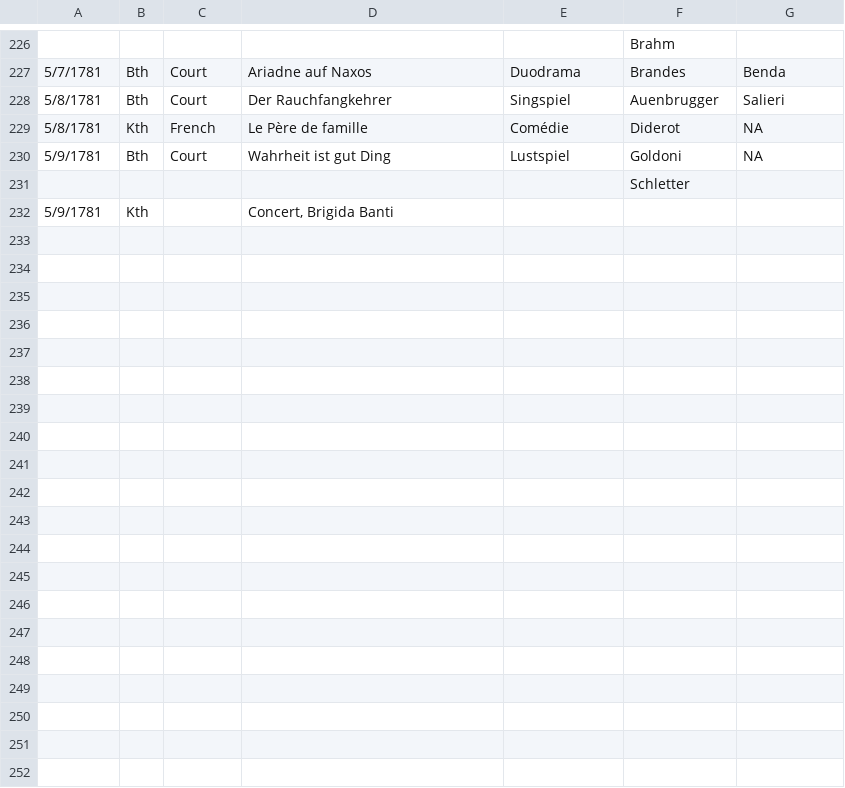
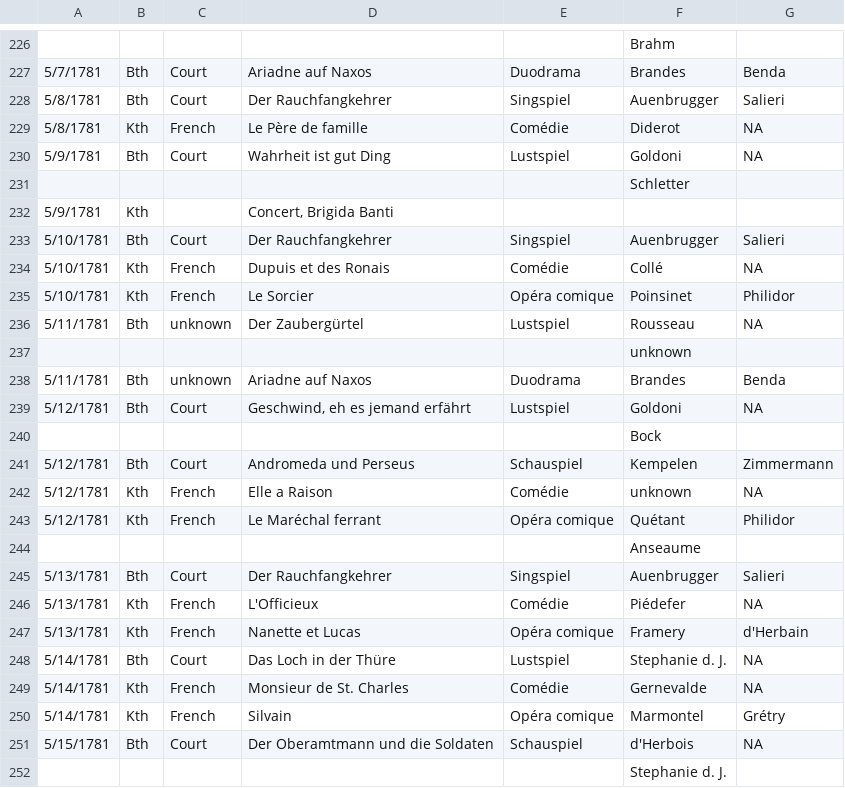
Before and after one commit to dexedge/schletter, a CSV file: Schletter.csv, drawn as a sheet; only a part is shown, gaps mark what is left out; the diff names each change by its address in the sheet, - before the commit and + after, or states it on an @@ line.

```diff
--- a/Schletter.csv
+++ b/Schletter.csv
+row 233: 5/10/1781 | Bth | Court | Der Rauchfangkehrer | Singspiel | Auenbrugger | Salieri
+row 234: 5/10/1781 | Kth | French | Dupuis et des Ronais | Comédie | Collé | NA
+row 235: 5/10/1781 | Kth | French | Le Sorcier | Opéra comique | Poinsinet | Philidor
+row 236: 5/11/1781 | Bth | unknown | Der Zaubergürtel | Lustspiel | Rousseau | NA
+row 237:  |  |  |  |  | unknown
+row 238: 5/11/1781 | Bth | unknown | Ariadne auf Naxos | Duodrama | Brandes | Benda
+row 239: 5/12/1781 | Bth | Court | Geschwind, eh es jemand erfährt | Lustspiel | Goldoni | NA
+row 240:  |  |  |  |  | Bock
+row 241: 5/12/1781 | Bth | Court | Andromeda und Perseus | Schauspiel | Kempelen | Zimmermann
+row 242: 5/12/1781 | Kth | French | Elle a Raison | Comédie | unknown | NA
+row 243: 5/12/1781 | Kth | French | Le Maréchal ferrant | Opéra comique | Quétant | Philidor
+row 244:  |  |  |  |  | Anseaume
+row 245: 5/13/1781 | Bth | Court | Der Rauchfangkehrer | Singspiel | Auenbrugger | Salieri
+row 246: 5/13/1781 | Kth | French | L'Officieux | Comédie | Piédefer | NA
+row 247: 5/13/1781 | Kth | French | Nanette et Lucas | Opéra comique | Framery | d'Herbain
+row 248: 5/14/1781 | Bth | Court | Das Loch in der Thüre | Lustspiel | Stephanie d. J. | NA
+row 249: 5/14/1781 | Kth | French | Monsieur de St. Charles | Comédie | Gernevalde | NA
+row 250: 5/14/1781 | Kth | French | Silvain | Opéra comique | Marmontel | Grétry
+row 251: 5/15/1781 | Bth | Court | Der Oberamtmann und die Soldaten | Schauspiel | d'Herbois | NA
+row 252:  |  |  |  |  | Stephanie d. J.
```
Also changed, not shown: 1 other file.
